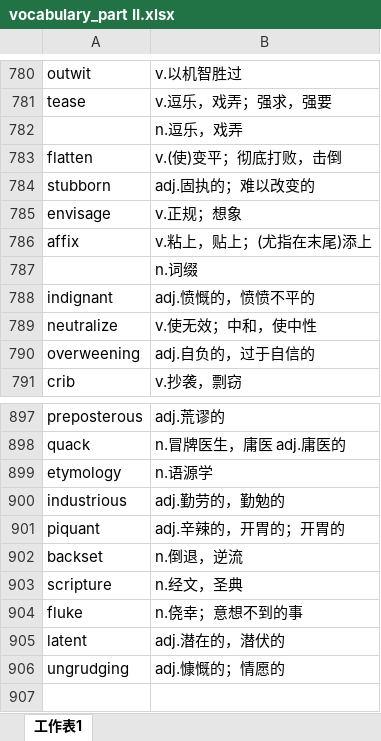
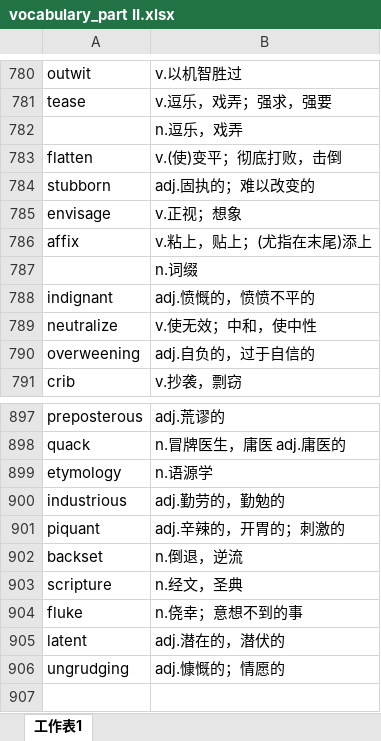
Before and after one commit to xiangkang/gre_vocabulary, an Excel workbook: vocabulary_part II.xlsx, sheet 工作表1, drawn as a sheet; only a part is shown, gaps mark what is left out; values as stored, in another font and other column widths than the file's, no borders; the diff names each change by its address in the sheet, - before the commit and + after, or states it on an @@ line.

Commit message:
update

```diff
--- a/vocabulary_part II.xlsx (sheet 工作表1)
+++ b/vocabulary_part II.xlsx (sheet 工作表1)
-B785: v.正规；想象
+B785: v.正视；想象
-B901: adj.辛辣的，开胃的；开胃的
+B901: adj.辛辣的，开胃的；刺激的
```
